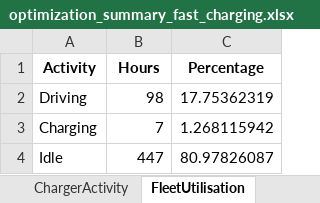
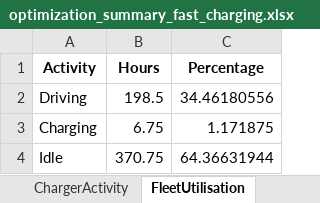
Before and after one commit to prvnpandey/EvTransitMatsim, an Excel workbook: python/optimization_summary_fast_charging.xlsx, sheet FleetUtilisation, drawn as a sheet; values as stored, in another font and other column widths than the file's, no borders; the diff names each change by its address in the sheet, - before the commit and + after, or states it on an @@ line.

```diff
--- a/python/optimization_summary_fast_charging.xlsx (sheet FleetUtilisation)
+++ b/python/optimization_summary_fast_charging.xlsx (sheet FleetUtilisation)
-B2 (Hours): 98
+B2 (Hours): 198.5
-C2 (Percentage): 17.75362319
+C2 (Percentage): 34.46180556
-B3 (Hours): 7
+B3 (Hours): 6.75
-C3 (Percentage): 1.268115942
+C3 (Percentage): 1.171875
-B4 (Hours): 447
+B4 (Hours): 370.75
-C4 (Percentage): 80.97826087
+C4 (Percentage): 64.36631944
```
Also changed, not shown: sheet EnergyHeatmap, sheet ChargerActivity, sheet FleetEnergy, sheet TCO, sheet ChargerUtilisation, python/optimization_dataset.xlsx, python/optimization_summary_slow_charging.xlsx, 4 other files.
